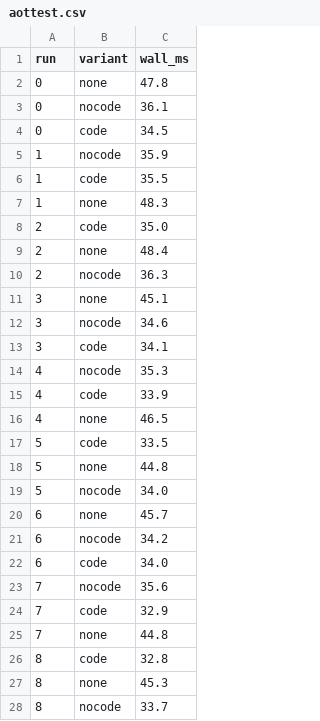
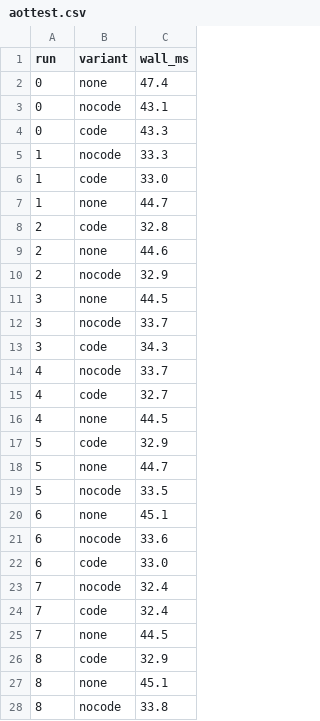
Before and after one commit to SvenWoltmann/java-aot-cache, a CSV file: results/code-compilation/apple-m5-pro/aottest.csv, drawn as a sheet; only a part is shown; the diff covers the shown part only.

```diff
--- a/results/code-compilation/apple-m5-pro/aottest.csv
+++ b/results/code-compilation/apple-m5-pro/aottest.csv
@@ -1,28 +1,28 @@
 run,variant,wall_ms
-0,none,47.8
-0,nocode,36.1
-0,code,34.5
-1,nocode,35.9
-1,code,35.5
-1,none,48.3
-2,code,35.0
-2,none,48.4
-2,nocode,36.3
-3,none,45.1
-3,nocode,34.6
-3,code,34.1
-4,nocode,35.3
-4,code,33.9
-4,none,46.5
-5,code,33.5
-5,none,44.8
-5,nocode,34.0
-6,none,45.7
-6,nocode,34.2
-6,code,34.0
-7,nocode,35.6
-7,code,32.9
-7,none,44.8
-8,code,32.8
-8,none,45.3
-8,nocode,33.7
+0,none,47.4
+0,nocode,43.1
+0,code,43.3
+1,nocode,33.3
+1,code,33.0
+1,none,44.7
+2,code,32.8
+2,none,44.6
+2,nocode,32.9
+3,none,44.5
+3,nocode,33.7
+3,code,34.3
+4,nocode,33.7
+4,code,32.7
+4,none,44.5
+5,code,32.9
+5,none,44.7
+5,nocode,33.5
+6,none,45.1
+6,nocode,33.6
+6,code,33.0
+7,nocode,32.4
+7,code,32.4
+7,none,44.5
+8,code,32.9
+8,none,45.1
+8,nocode,33.8
```
Also changed, not shown: 123 edited cells elsewhere in this file, results/code-compilation/apple-m5-pro/compile-training.csv, 3 other files.
